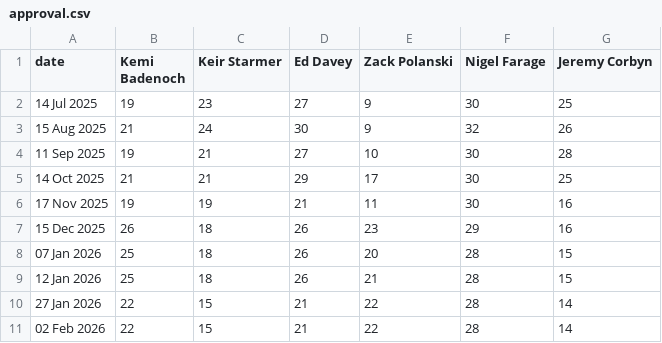
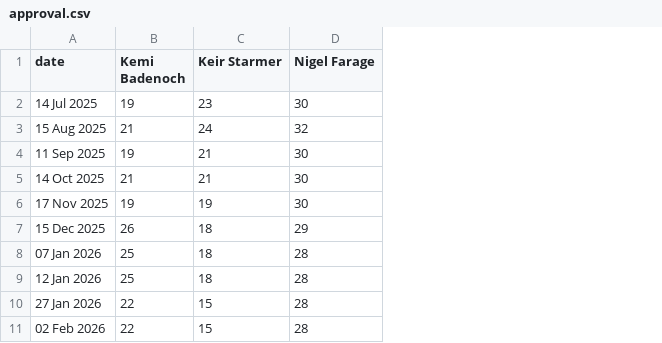
Before and after one commit to DHAP-HOC/MOCKMUN, a CSV file: approval.csv, drawn as a sheet; the diff names each change by its address in the sheet, - before the commit and + after, or states it on an @@ line.

Commit message:
Update approval.csv

```diff
--- a/approval.csv
+++ b/approval.csv
-column D (Ed Davey), rows 2-11: 27 | 30 | 27 | 29 | 21 | 26 | 26 | 26 | 21 | 21
-column E (Zack Polanski), rows 2-11: 9 | 9 | 10 | 17 | 11 | 23 | 20 | 21 | 22 | 22
-column G (Jeremy Corbyn), rows 2-11: 25 | 26 | 28 | 25 | 16 | 16 | 15 | 15 | 14 | 14
```
